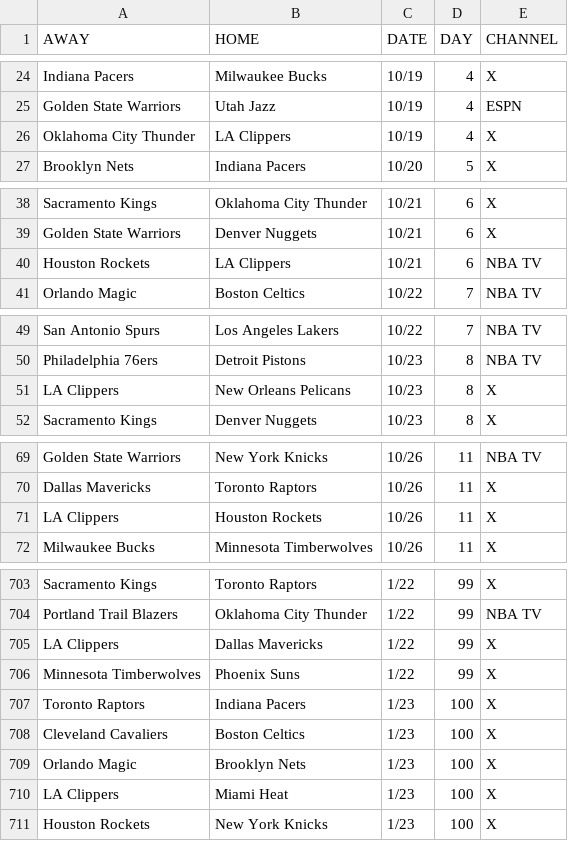
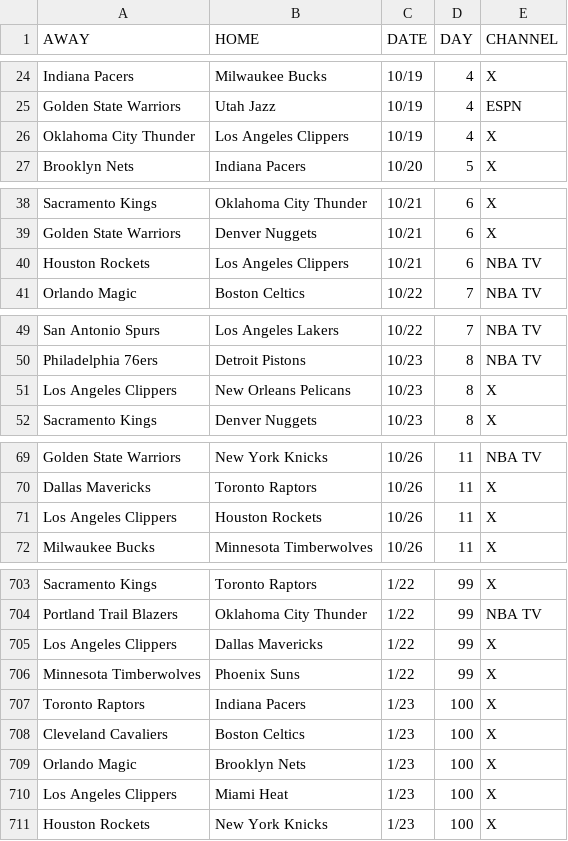
Before and after one commit to bregonesi/ICS2122-Capstone, a CSV file: datos/games.csv, drawn as a sheet; only a part is shown, gaps mark what is left out; the diff covers the shown part only.

```diff
--- a/datos/games.csv
+++ b/datos/games.csv
@@ -25,3 +25,3 @@ Indiana Pacers,Milwaukee Bucks,10/19,4,X
 Golden State Warriors,Utah Jazz,10/19,4,ESPN
-Oklahoma City Thunder,LA Clippers,10/19,4,X
+Oklahoma City Thunder,Los Angeles Clippers,10/19,4,X
 Brooklyn Nets,Indiana Pacers,10/20,5,X
@@ -39,3 +39,3 @@ Sacramento Kings,Oklahoma City Thunder,10/21,6,X
 Golden State Warriors,Denver Nuggets,10/21,6,X
-Houston Rockets,LA Clippers,10/21,6,NBA TV
+Houston Rockets,Los Angeles Clippers,10/21,6,NBA TV
 Orlando Magic,Boston Celtics,10/22,7,NBA TV
@@ -50,3 +50,3 @@ San Antonio Spurs,Los Angeles Lakers,10/22,7,NBA TV
 Philadelphia 76ers,Detroit Pistons,10/23,8,NBA TV
-LA Clippers,New Orleans Pelicans,10/23,8,X
+Los Angeles Clippers,New Orleans Pelicans,10/23,8,X
 Sacramento Kings,Denver Nuggets,10/23,8,X
@@ -70,3 +70,3 @@ Golden State Warriors,New York Knicks,10/26,11,NBA TV
 Dallas Mavericks,Toronto Raptors,10/26,11,X
-LA Clippers,Houston Rockets,10/26,11,X
+Los Angeles Clippers,Houston Rockets,10/26,11,X
 Milwaukee Bucks,Minnesota Timberwolves,10/26,11,X
@@ -704,3 +704,3 @@ Sacramento Kings,Toronto Raptors,1/22,99,X
 Portland Trail Blazers,Oklahoma City Thunder,1/22,99,NBA TV
-LA Clippers,Dallas Mavericks,1/22,99,X
+Los Angeles Clippers,Dallas Mavericks,1/22,99,X
 Minnesota Timberwolves,Phoenix Suns,1/22,99,X
@@ -709,3 +709,3 @@ Cleveland Cavaliers,Boston Celtics,1/23,100,X
 Orlando Magic,Brooklyn Nets,1/23,100,X
-LA Clippers,Miami Heat,1/23,100,X
+Los Angeles Clippers,Miami Heat,1/23,100,X
 Houston Rockets,New York Knicks,1/23,100,X
```
Also changed, not shown: 76 edited cells elsewhere in this file, 1 other file.
